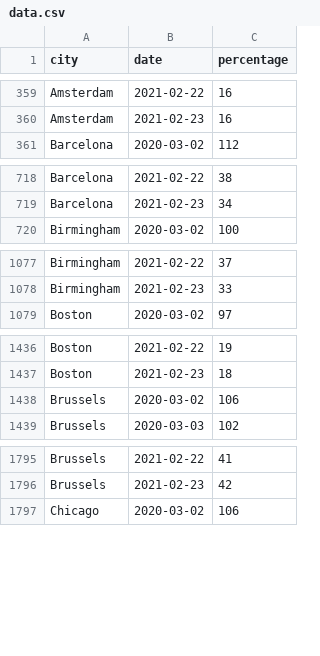
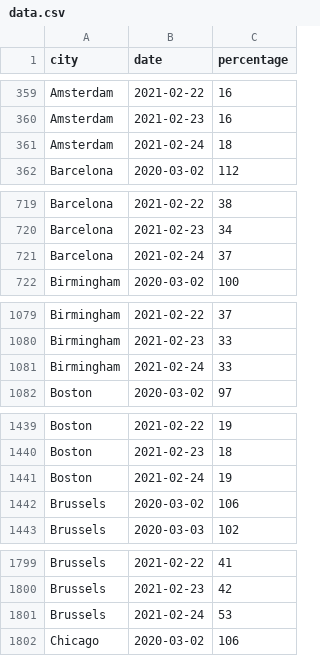
Before and after one commit to AntoineAugusti/citymapper-mobility-index, a CSV file: data.csv, drawn as a sheet; only a part is shown, gaps mark what is left out; the diff covers the shown part only.

```diff
--- a/data.csv
+++ b/data.csv
@@ -360,2 +360,3 @@ Amsterdam,2021-02-22,16
 Amsterdam,2021-02-23,16
+Amsterdam,2021-02-24,18
 Barcelona,2020-03-02,112
@@ -719,2 +720,3 @@ Barcelona,2021-02-22,38
 Barcelona,2021-02-23,34
+Barcelona,2021-02-24,37
 Birmingham,2020-03-02,100
@@ -1078,2 +1080,3 @@ Birmingham,2021-02-22,37
 Birmingham,2021-02-23,33
+Birmingham,2021-02-24,33
 Boston,2020-03-02,97
@@ -1437,2 +1440,3 @@ Boston,2021-02-22,19
 Boston,2021-02-23,18
+Boston,2021-02-24,19
 Brussels,2020-03-02,106
@@ -1796,2 +1800,3 @@ Brussels,2021-02-22,41
 Brussels,2021-02-23,42
+Brussels,2021-02-24,53
 Chicago,2020-03-02,106
```
Also changed, not shown: 31 added rows elsewhere in this file, 1 other file.
